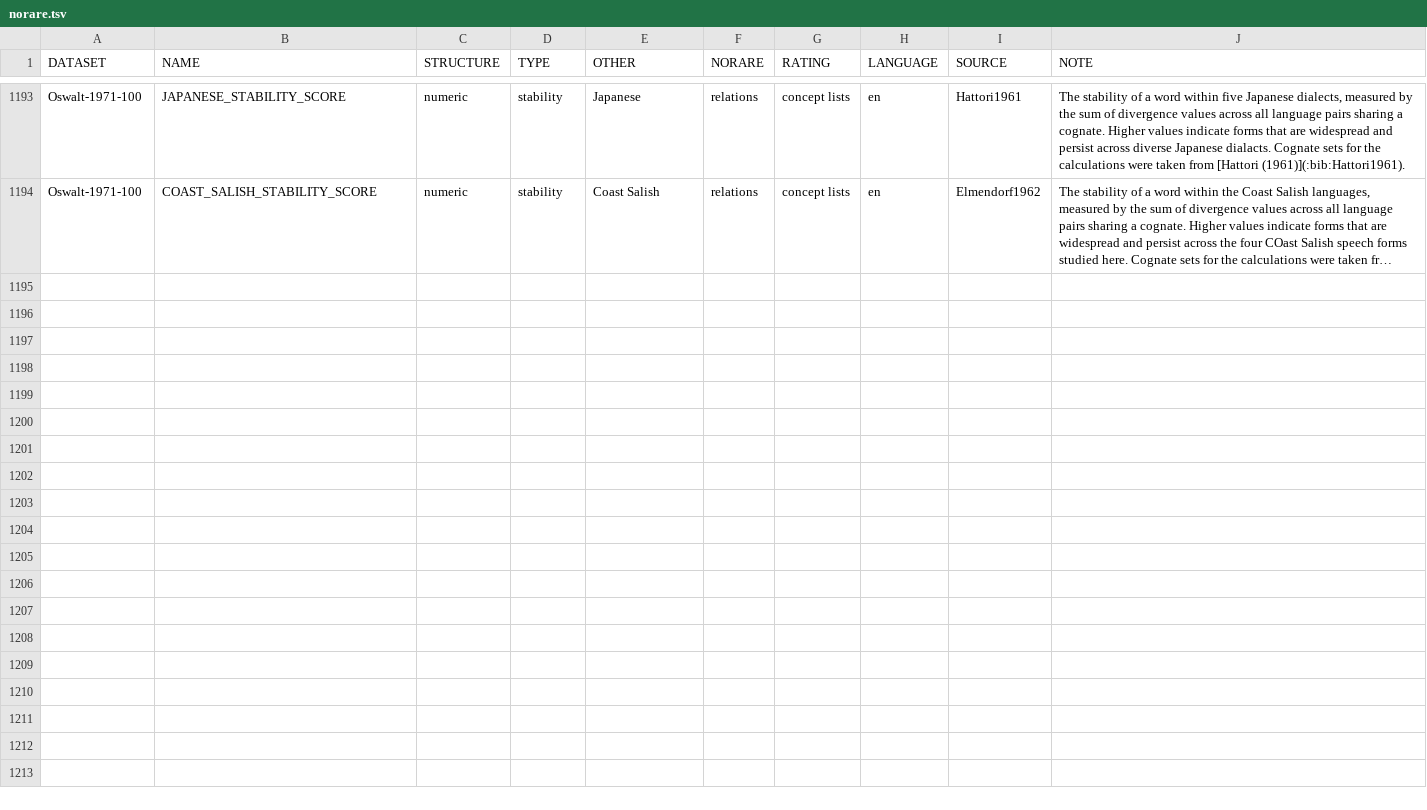
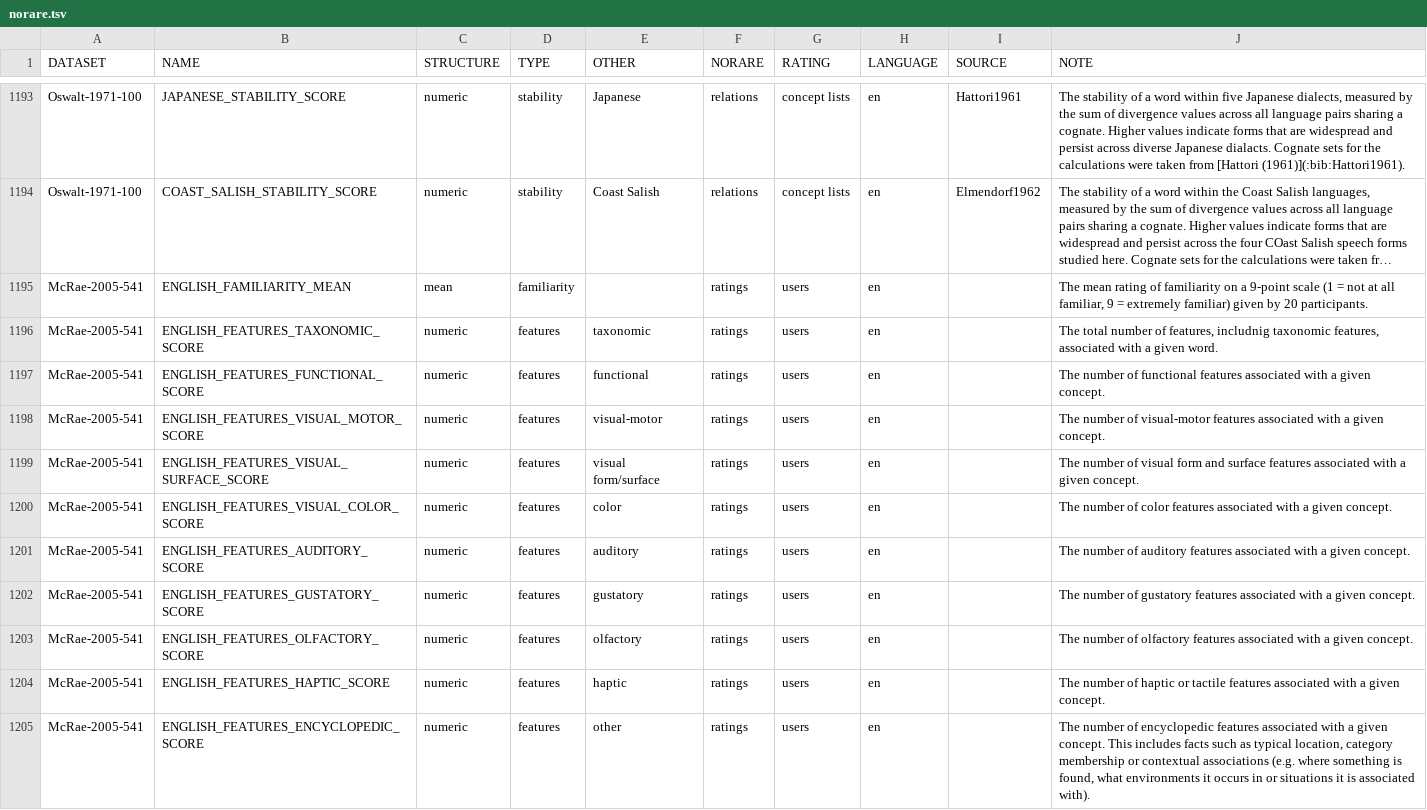
Before and after one commit to concepticon/norare-data, a TSV file: norare.tsv, drawn as a sheet; only a part is shown, gaps mark what is left out; long unchanged cells end in …; the diff names each change by its address in the sheet, - before the commit and + after, or states it on an @@ line.

Commit message:
adding McRae from Concepticon

```diff
--- a/norare.tsv
+++ b/norare.tsv
+row 1195: McRae-2005-541 | ENGLISH_FAMILIARITY_MEAN | mean | familiarity |  | ratings | users | en |  | The mean rating of familiarity on a 9-point scale (1 = not at all familiar, 9 = extremely familiar) given by 20 participants.
+row 1196: McRae-2005-541 | ENGLISH_FEATURES_TAXONOMIC_SCORE | numeric | features | taxonomic | ratings | users | en |  | The total number of features, includnig taxonomic features, associated with a given word.
+row 1197: McRae-2005-541 | ENGLISH_FEATURES_FUNCTIONAL_SCORE | numeric | features | functional | ratings | users | en |  | The number of functional features associated with a given concept.
+row 1198: McRae-2005-541 | ENGLISH_FEATURES_VISUAL_MOTOR_SCORE | numeric | features | visual-motor | ratings | users | en |  | The number of visual-motor features associated with a given concept.
+row 1199: McRae-2005-541 | ENGLISH_FEATURES_VISUAL_SURFACE_SCORE | numeric | features | visual form/surface | ratings | users | en |  | The number of visual form and surface features associated with a given concept.
+row 1200: McRae-2005-541 | ENGLISH_FEATURES_VISUAL_COLOR_SCORE | numeric | features | color | ratings | users | en |  | The number of color features associated with a given concept.
+row 1201: McRae-2005-541 | ENGLISH_FEATURES_AUDITORY_SCORE | numeric | features | auditory | ratings | users | en |  | The number of auditory features associated with a given concept.
+row 1202: McRae-2005-541 | ENGLISH_FEATURES_GUSTATORY_SCORE | numeric | features | gustatory | ratings | users | en |  | The number of gustatory features associated with a given concept.
+row 1203: McRae-2005-541 | ENGLISH_FEATURES_OLFACTORY_SCORE | numeric | features | olfactory | ratings | users | en |  | The number of olfactory features associated with a given concept.
+row 1204: McRae-2005-541 | ENGLISH_FEATURES_HAPTIC_SCORE | numeric | features | haptic | ratings | users | en |  | The number of haptic or tactile features associated with a given concept.
+row 1205: McRae-2005-541 | ENGLISH_FEATURES_ENCYCLOPEDIC_SCORE | numeric | features | other | ratings | users | en |  | The number of encyclopedic features associated with a given concept. This includes facts such as typical location, category membership or contextual associations (e.g. where something is found, what environments it occurs in or situations it is associated with).
```
